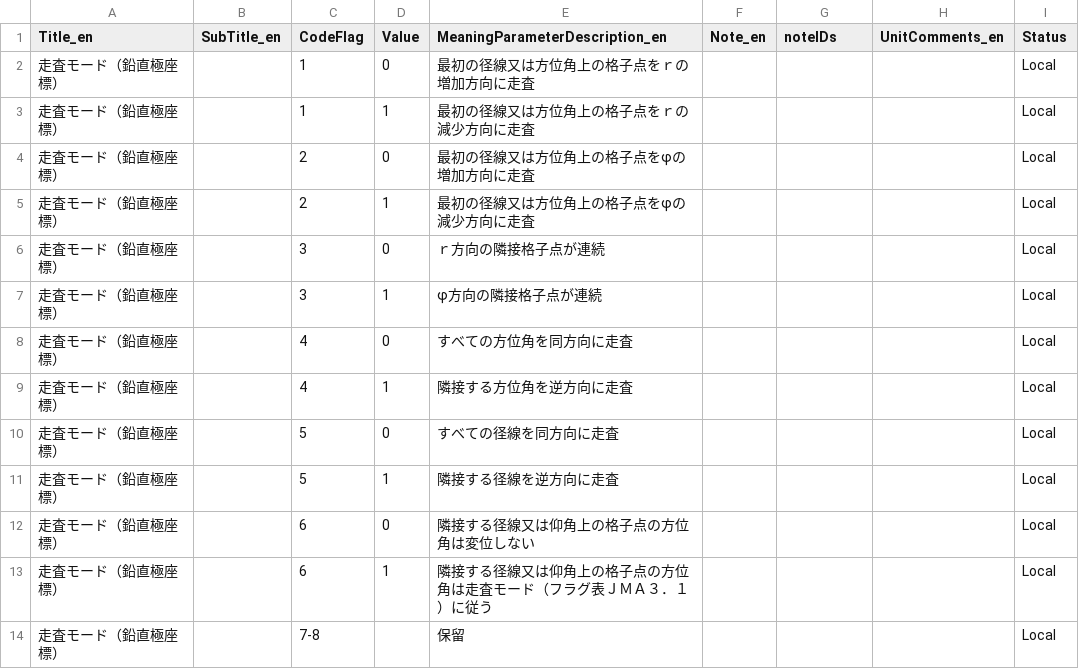
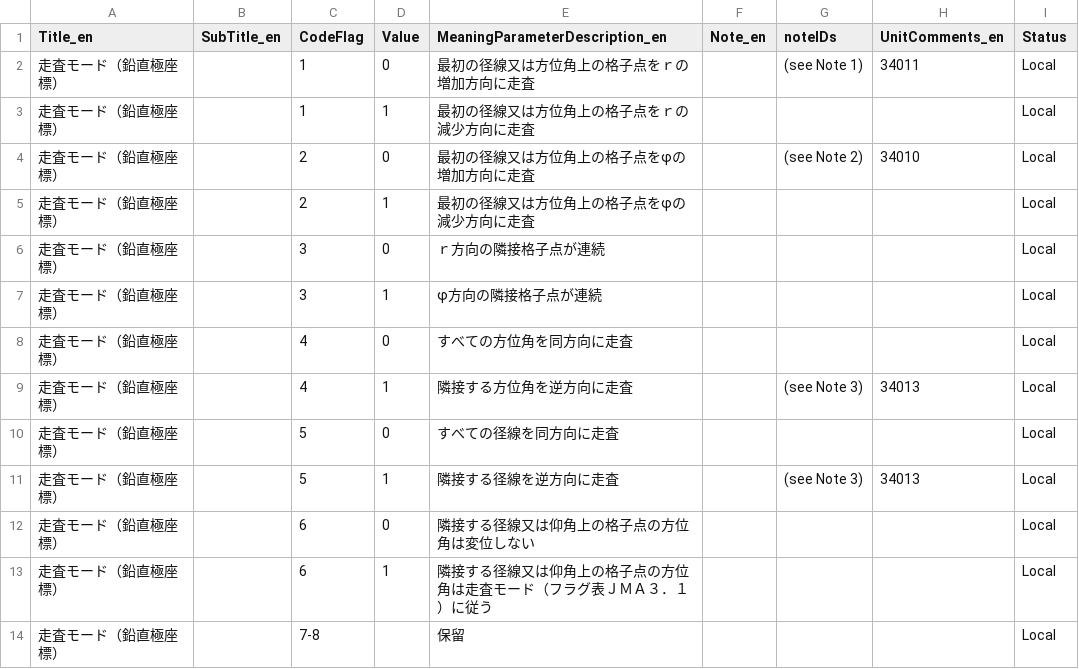
Before and after one commit to etoyoda/wmocodetables, a CSV file: ja/GRIB2_CodeFlag_3_JMA2_CodeTable_ja.csv, drawn as a sheet.

```diff
--- a/ja/GRIB2_CodeFlag_3_JMA2_CodeTable_ja.csv
+++ b/ja/GRIB2_CodeFlag_3_JMA2_CodeTable_ja.csv
@@ -1,5 +1,5 @@
 Title_en,SubTitle_en,CodeFlag,Value,MeaningParameterDescription_en,Note_en,noteIDs,UnitComments_en,Status
-走査モード（鉛直極座標）,,1,0,"最初の径線又は方位角上の格子点をｒの増加方向に走査",,,,Local
+走査モード（鉛直極座標）,,1,0,"最初の径線又は方位角上の格子点をｒの増加方向に走査",,(see Note 1),34011,Local
 走査モード（鉛直極座標）,,1,1,"最初の径線又は方位角上の格子点をｒの減少方向に走査",,,,Local
-走査モード（鉛直極座標）,,2,0,"最初の径線又は方位角上の格子点をφの増加方向に走査",,,,Local
+走査モード（鉛直極座標）,,2,0,"最初の径線又は方位角上の格子点をφの増加方向に走査",,(see Note 2),34010,Local
 走査モード（鉛直極座標）,,2,1,"最初の径線又は方位角上の格子点をφの減少方向に走査",,,,Local
@@ -8,5 +8,5 @@ Title_en,SubTitle_en,CodeFlag,Value,MeaningParameterDescription_en,Note_en,noteI
 走査モード（鉛直極座標）,,4,0,"すべての方位角を同方向に走査",,,,Local
-走査モード（鉛直極座標）,,4,1,"隣接する方位角を逆方向に走査",,,,Local
+走査モード（鉛直極座標）,,4,1,"隣接する方位角を逆方向に走査",,(see Note 3),34013,Local
 走査モード（鉛直極座標）,,5,0,"すべての径線を同方向に走査",,,,Local
-走査モード（鉛直極座標）,,5,1,"隣接する径線を逆方向に走査",,,,Local
+走査モード（鉛直極座標）,,5,1,"隣接する径線を逆方向に走査",,(see Note 3),34013,Local
 走査モード（鉛直極座標）,,6,0,"隣接する径線又は仰角上の格子点の方位角は変位しない",,,,Local
```
Also changed, not shown: ja/CodeFlag_notesja.csv, ja/GRIB2_CodeFlag_3_JMA1_CodeTable_ja.csv, 1 other file.
